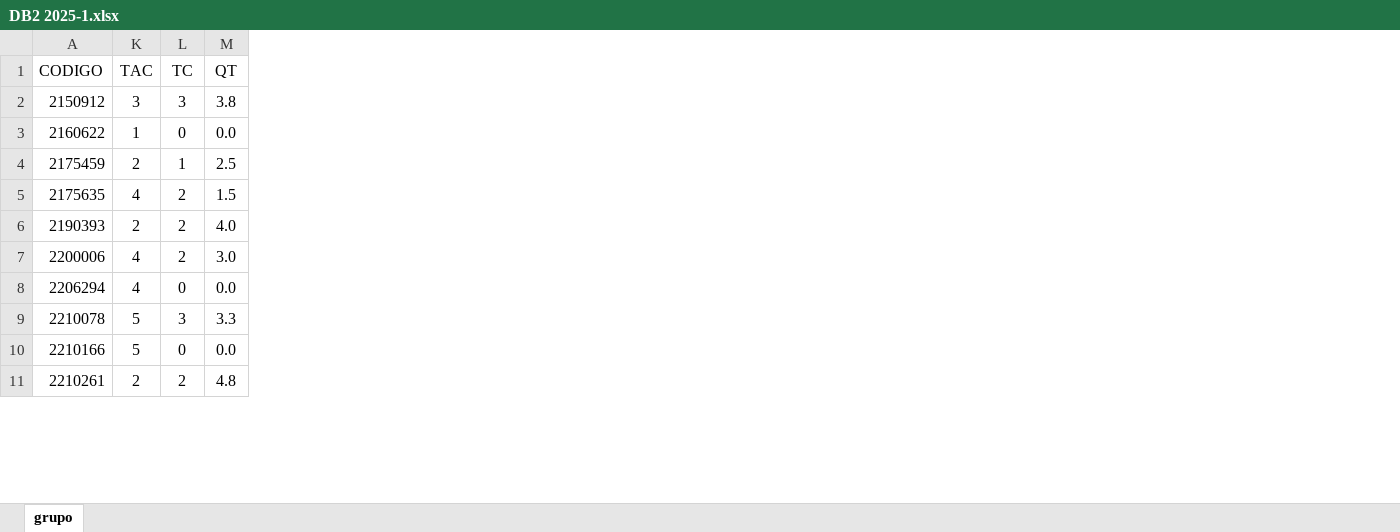
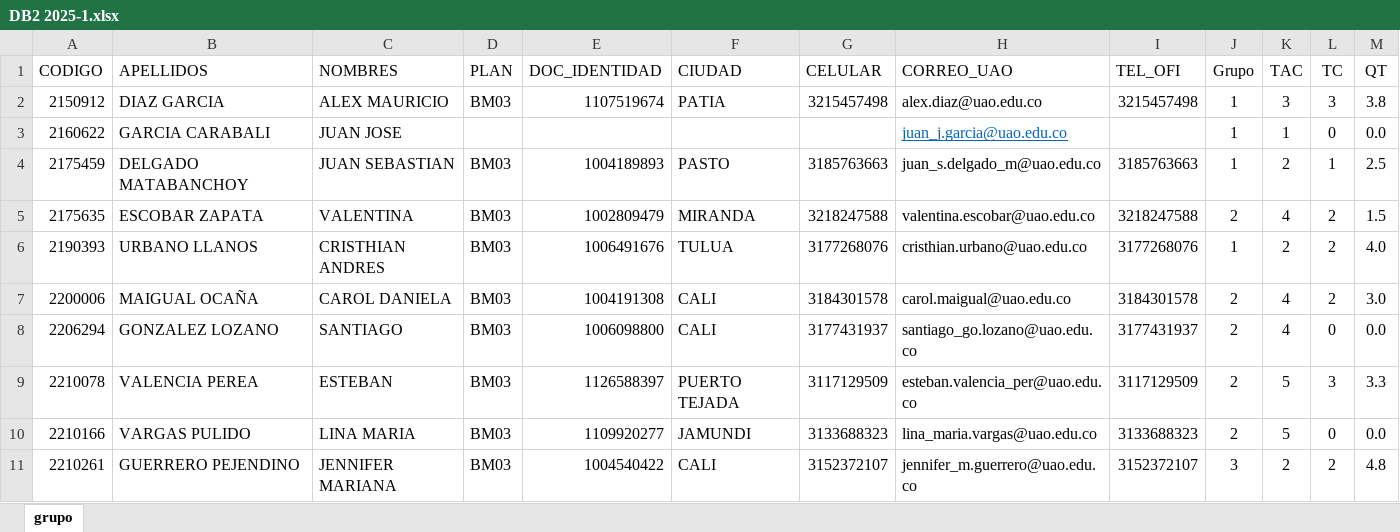
Before and after one commit to oicampo-uao/oicampo-uao.github.io, an Excel workbook: academics/DB2/2025-1/DB2 2025-1.xlsx, sheet grupo, drawn as a sheet; only a part is shown; values as stored, in another font and other column widths than the file's, no borders; table styles not drawn; the diff names each change by its address in the sheet, - before the commit and + after, or states it on an @@ line.

Commit message:
Update DB2 2025-1.xlsx

```diff
--- a/academics/DB2/2025-1/DB2 2025-1.xlsx (sheet grupo)
+++ b/academics/DB2/2025-1/DB2 2025-1.xlsx (sheet grupo)
@@ column B (APELLIDOS) unhidden, rows 2-11: DIAZ GARCIA | GARCIA CARABALI | DELGADO MATABANCHOY | ESCOBAR ZAPATA | URBANO LLANOS | MAIGUAL OCAÑA | GONZALEZ LOZANO | VALENCIA PEREA | VARGAS PULIDO | GUERRERO PEJENDINO @@
@@ column C (NOMBRES) unhidden, rows 2-11: ALEX MAURICIO | JUAN JOSE | JUAN SEBASTIAN | VALENTINA | CRISTHIAN ANDRES | CAROL DANIELA | SANTIAGO | ESTEBAN | LINA MARIA | JENNIFER MARIANA @@
@@ column D (PLAN) unhidden, rows 2-11: BM03 |  | BM03 | BM03 | BM03 | BM03 | BM03 | BM03 | BM03 | BM03 @@
@@ column E (DOC_IDENTIDAD) unhidden, rows 2-11: 1107519674 |  | 1004189893 | 1002809479 | 1006491676 | 1004191308 | 1006098800 | 1126588397 | 1109920277 | 1004540422 @@
@@ column F (CIUDAD) unhidden, rows 2-11: PATIA |  | PASTO | MIRANDA | TULUA | CALI | CALI | PUERTO TEJADA | JAMUNDI | CALI @@
@@ column G (CELULAR) unhidden, rows 2-11: 3215457498 |  | 3185763663 | 3218247588 | 3177268076 | 3184301578 | 3177431937 | 3117129509 | 3133688323 | 3152372107 @@
@@ column H (CORREO_UAO) unhidden, rows 2-11: alex.diaz@uao.edu.co | juan_j.garcia@uao.edu.co | juan_s.delgado_m@uao.edu.co | valentina.escobar@uao.edu.co | cristhian.urbano@uao.edu.co | carol.maigual@uao.edu.co | santiago_go.lozano@uao.edu.co | esteban.valencia_per@uao.edu.co | lina_maria.vargas@uao.edu.co | jennifer_m.guerrero@uao.edu.co @@
@@ column I (TEL_OFI) unhidden, rows 2-11: 3215457498 |  | 3185763663 | 3218247588 | 3177268076 | 3184301578 | 3177431937 | 3117129509 | 3133688323 | 3152372107 @@
@@ column J (Grupo) unhidden, rows 2-11: 1 | 1 | 1 | 2 | 1 | 2 | 2 | 2 | 2 | 3 @@
```
